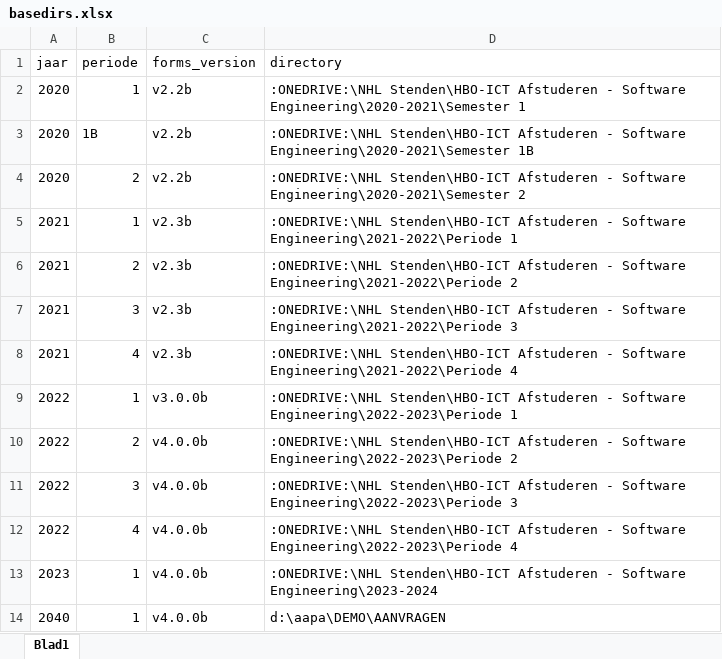
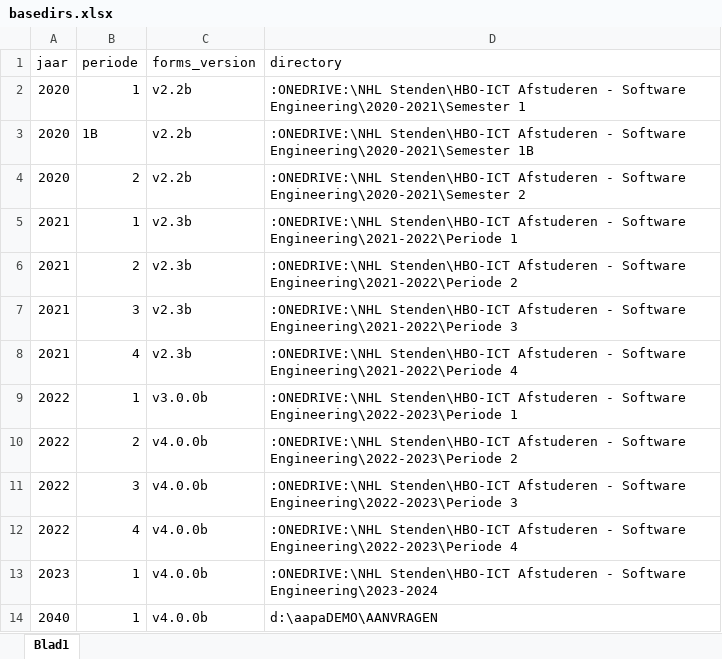
Before and after one commit to DavidNHLSchweizer/aapa, an Excel workbook: basedirs.xlsx, sheet Blad1, drawn as a sheet; values as stored, in another font and other column widths than the file's, no borders; the diff names each change by its address in the sheet, - before the commit and + after, or states it on an @@ line.

```diff
--- a/basedirs.xlsx (sheet Blad1)
+++ b/basedirs.xlsx (sheet Blad1)
-D14 (directory): d:\aapa\DEMO\AANVRAGEN
+D14 (directory): d:\aapaDEMO\AANVRAGEN
```
Also changed, not shown: 4 other files.
